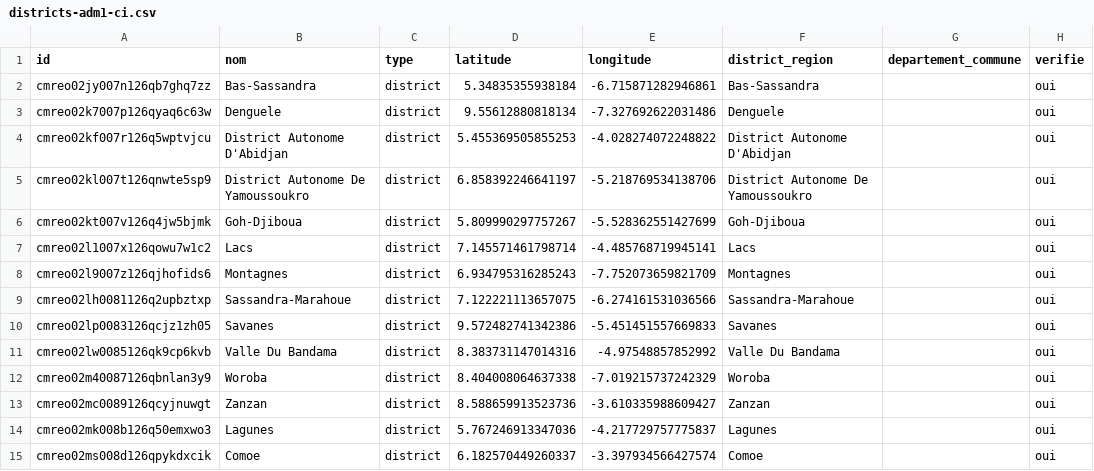
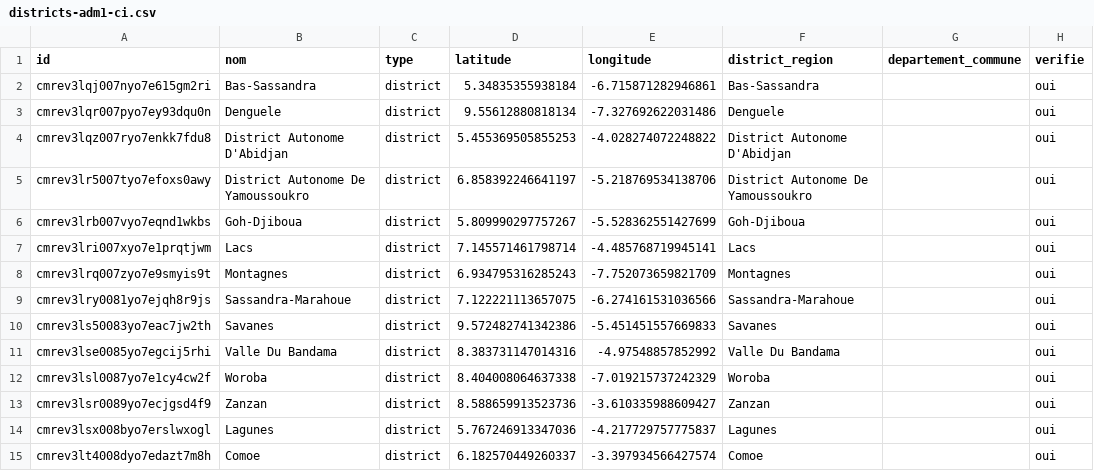
Before and after one commit to AMAUDE/DataCity, a CSV file: docs/data/downloads/districts-adm1-ci.csv, drawn as a sheet; only a part is shown; the diff names each change by its address in the sheet, - before the commit and + after, or states it on an @@ line.

```diff
--- a/docs/data/downloads/districts-adm1-ci.csv
+++ b/docs/data/downloads/districts-adm1-ci.csv
-A2 (id): cmreo02jy007n126qb7ghq7zz
+A2 (id): cmrev3lqj007nyo7e615gm2ri
-A3 (id): cmreo02k7007p126qyaq6c63w
+A3 (id): cmrev3lqr007pyo7ey93dqu0n
-A4 (id): cmreo02kf007r126q5wptvjcu
+A4 (id): cmrev3lqz007ryo7enkk7fdu8
-A5 (id): cmreo02kl007t126qnwte5sp9
+A5 (id): cmrev3lr5007tyo7efoxs0awy
-A6 (id): cmreo02kt007v126q4jw5bjmk
+A6 (id): cmrev3lrb007vyo7eqnd1wkbs
-A7 (id): cmreo02l1007x126qowu7w1c2
+A7 (id): cmrev3lri007xyo7e1prqtjwm
-A8 (id): cmreo02l9007z126qjhofids6
+A8 (id): cmrev3lrq007zyo7e9smyis9t
-A9 (id): cmreo02lh0081126q2upbztxp
+A9 (id): cmrev3lry0081yo7ejqh8r9js
-A10 (id): cmreo02lp0083126qcjz1zh05
+A10 (id): cmrev3ls50083yo7eac7jw2th
-A11 (id): cmreo02lw0085126qk9cp6kvb
+A11 (id): cmrev3lse0085yo7egcij5rhi
-A12 (id): cmreo02m40087126qbnlan3y9
+A12 (id): cmrev3lsl0087yo7e1cy4cw2f
-A13 (id): cmreo02mc0089126qcyjnuwgt
+A13 (id): cmrev3lsr0089yo7ecjgsd4f9
-A14 (id): cmreo02mk008b126q50emxwo3
+A14 (id): cmrev3lsx008byo7erslwxogl
-A15 (id): cmreo02ms008d126qpykdxcik
+A15 (id): cmrev3lt4008dyo7edazt7m8h
```
Also changed, not shown: docs/data/downloads/administration-ci.csv, docs/data/downloads/defense-ci.csv, 29 other files.
